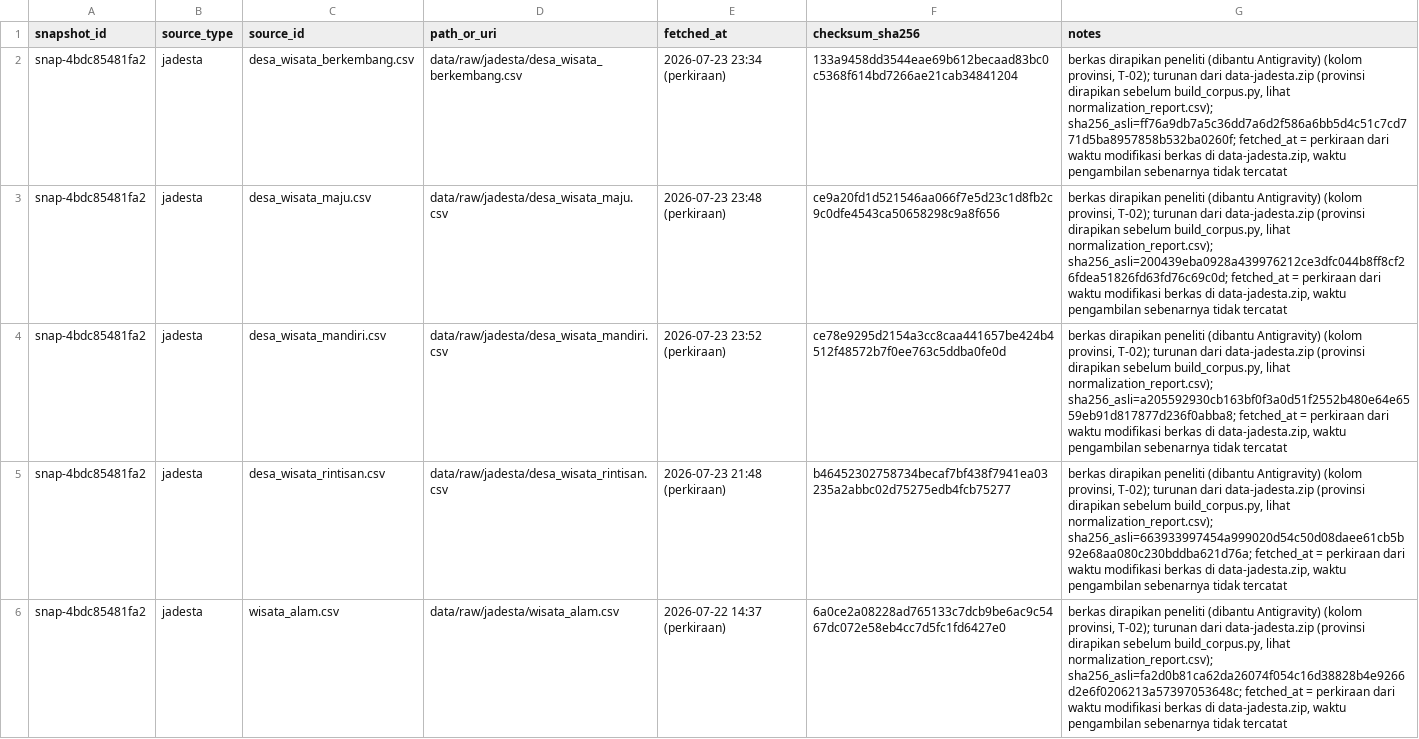
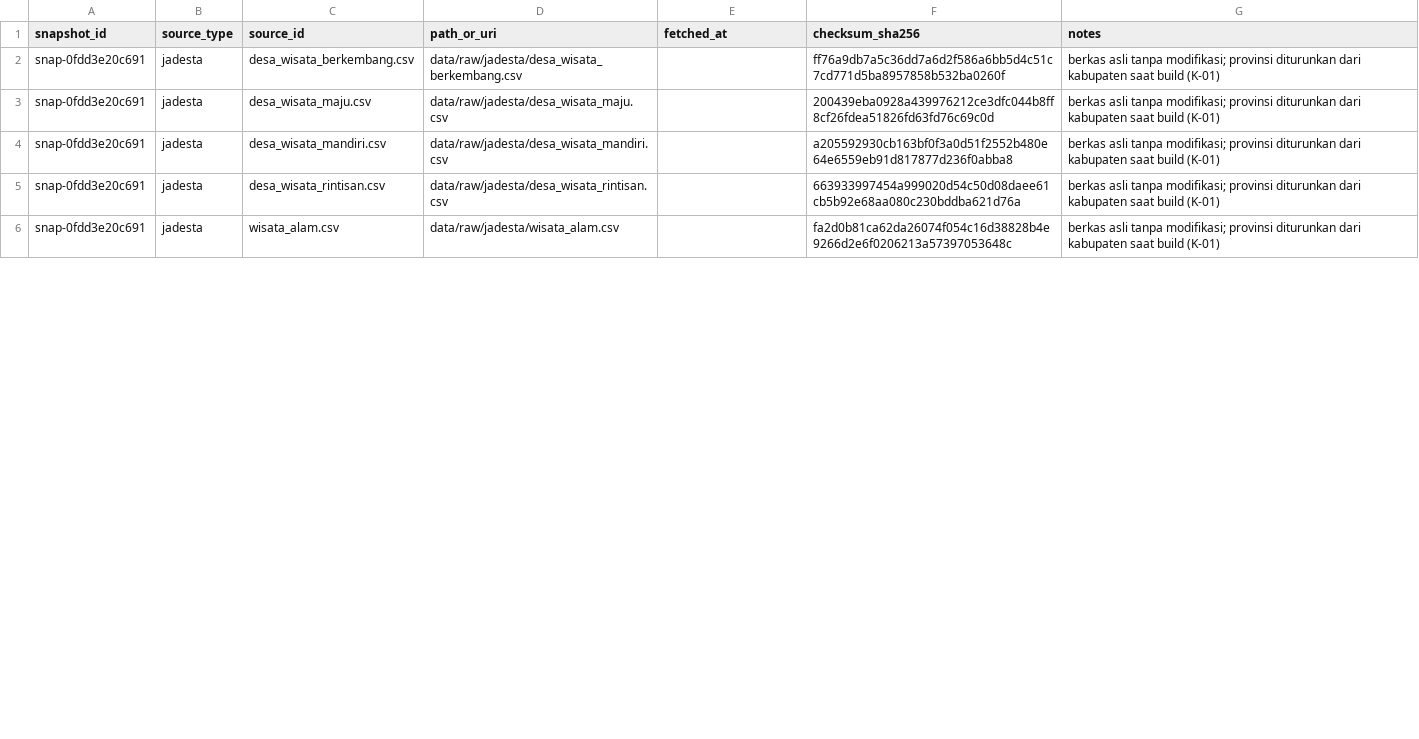
Before and after one commit to Data-Systems-and-Intelligent-Computing/DSIC-2906-1, a CSV file: data/manifests/source_manifest.csv, drawn as a sheet; only a part is shown; the diff covers the shown part only.

Commit message:
K-01: provinsi diturunkan dari kab/kota saat build corpus; workload v2 dan gt-v2 dibekukan ulang (seed/bin/ambang tetap)

```diff
--- a/data/manifests/source_manifest.csv
+++ b/data/manifests/source_manifest.csv
@@ -1,6 +1,6 @@
 snapshot_id,source_type,source_id,path_or_uri,fetched_at,checksum_sha256,notes
-snap-4bdc85481fa2,jadesta,desa_wisata_berkembang.csv,data/raw/jadesta/desa_wisata_berkembang.csv,2026-07-23 23:34 (perkiraan),133a9458dd3544eae69b612becaad83bc0c5368f614bd7266ae21cab34841204,"berkas dirapikan peneliti (dibantu Antigravity) (kolom provinsi, T-02); turunan dari data-jadesta.zip (provinsi dirapikan sebelum build_corpus.py, lihat normalization_report.csv); sha256_asli=ff76a9db7a5c36dd7a6d2f586a6bb5d4c51c7cd771d5ba8957858b532ba0260f; fetched_at = perkiraan dari waktu modifikasi berkas di data-jadesta.zip, waktu pengambilan sebenarnya tidak tercatat"
-snap-4bdc85481fa2,jadesta,desa_wisata_maju.csv,data/raw/jadesta/desa_wisata_maju.csv,2026-07-23 23:48 (perkiraan),ce9a20fd1d521546aa066f7e5d23c1d8fb2c9c0dfe4543ca50658298c9a8f656,"berkas dirapikan peneliti (dibantu Antigravity) (kolom provinsi, T-02); turunan dari data-jadesta.zip (provinsi dirapikan sebelum build_corpus.py, lihat normalization_report.csv); sha256_asli=200439eba0928a439976212ce3dfc044b8ff8cf26fdea51826fd63fd76c69c0d; fetched_at = perkiraan dari waktu modifikasi berkas di data-jadesta.zip, waktu pengambilan sebenarnya tidak tercatat"
-snap-4bdc85481fa2,jadesta,desa_wisata_mandiri.csv,data/raw/jadesta/desa_wisata_mandiri.csv,2026-07-23 23:52 (perkiraan),ce78e9295d2154a3cc8caa441657be424b4512f48572b7f0ee763c5ddba0fe0d,"berkas dirapikan peneliti (dibantu Antigravity) (kolom provinsi, T-02); turunan dari data-jadesta.zip (provinsi dirapikan sebelum build_corpus.py, lihat normalization_report.csv); sha256_asli=a205592930cb163bf0f3a0d51f2552b480e64e6559eb91d817877d236f0abba8; fetched_at = perkiraan dari waktu modifikasi berkas di data-jadesta.zip, waktu pengambilan sebenarnya tidak tercatat"
-snap-4bdc85481fa2,jadesta,desa_wisata_rintisan.csv,data/raw/jadesta/desa_wisata_rintisan.csv,2026-07-23 21:48 (perkiraan),b46452302758734becaf7bf438f7941ea03235a2abbc02d75275edb4fcb75277,"berkas dirapikan peneliti (dibantu Antigravity) (kolom provinsi, T-02); turunan dari data-jadesta.zip (provinsi dirapikan sebelum build_corpus.py, lihat normalization_report.csv); sha256_asli=663933997454a999020d54c50d08daee61cb5b92e68aa080c230bddba621d76a; fetched_at = perkiraan dari waktu modifikasi berkas di data-jadesta.zip, waktu pengambilan sebenarnya tidak tercatat"
-snap-4bdc85481fa2,jadesta,wisata_alam.csv,data/raw/jadesta/wisata_alam.csv,2026-07-22 14:37 (perkiraan),6a0ce2a08228ad765133c7dcb9be6ac9c5467dc072e58eb4cc7d5fc1fd6427e0,"berkas dirapikan peneliti (dibantu Antigravity) (kolom provinsi, T-02); turunan dari data-jadesta.zip (provinsi dirapikan sebelum build_corpus.py, lihat normalization_report.csv); sha256_asli=fa2d0b81ca62da26074f054c16d38828b4e9266d2e6f0206213a57397053648c; fetched_at = perkiraan dari waktu modifikasi berkas di data-jadesta.zip, waktu pengambilan sebenarnya tidak tercatat"
+snap-0fdd3e20c691,jadesta,desa_wisata_berkembang.csv,data/raw/jadesta/desa_wisata_berkembang.csv,,ff76a9db7a5c36dd7a6d2f586a6bb5d4c51c7cd771d5ba8957858b532ba0260f,berkas asli tanpa modifikasi; provinsi diturunkan dari kabupaten saat build (K-01)
+snap-0fdd3e20c691,jadesta,desa_wisata_maju.csv,data/raw/jadesta/desa_wisata_maju.csv,,200439eba0928a439976212ce3dfc044b8ff8cf26fdea51826fd63fd76c69c0d,berkas asli tanpa modifikasi; provinsi diturunkan dari kabupaten saat build (K-01)
+snap-0fdd3e20c691,jadesta,desa_wisata_mandiri.csv,data/raw/jadesta/desa_wisata_mandiri.csv,,a205592930cb163bf0f3a0d51f2552b480e64e6559eb91d817877d236f0abba8,berkas asli tanpa modifikasi; provinsi diturunkan dari kabupaten saat build (K-01)
+snap-0fdd3e20c691,jadesta,desa_wisata_rintisan.csv,data/raw/jadesta/desa_wisata_rintisan.csv,,663933997454a999020d54c50d08daee61cb5b92e68aa080c230bddba621d76a,berkas asli tanpa modifikasi; provinsi diturunkan dari kabupaten saat build (K-01)
+snap-0fdd3e20c691,jadesta,wisata_alam.csv,data/raw/jadesta/wisata_alam.csv,,fa2d0b81ca62da26074f054c16d38828b4e9266d2e6f0206213a57397053648c,berkas asli tanpa modifikasi; provinsi diturunkan dari kabupaten saat build (K-01)
```
Also changed, not shown: 11 edited cells elsewhere in this file, data/manifests/corpus_manifest.csv, data/manifests/groundtruth_manifest.csv, 5 other files.
